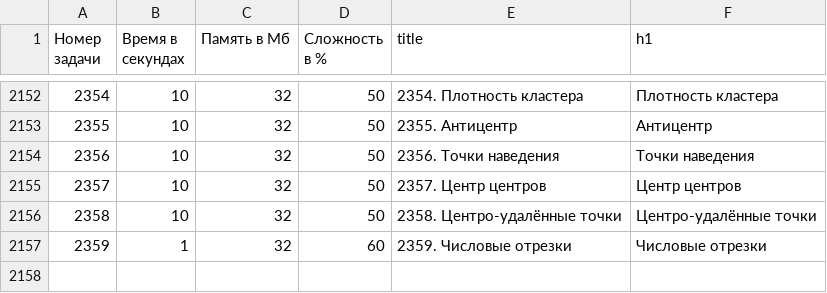
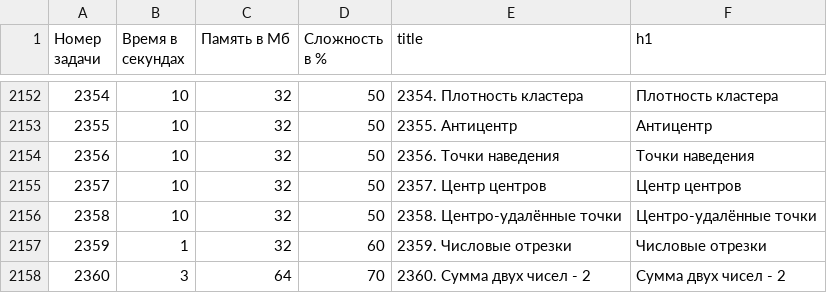
Before and after one commit to BorisMenshikov/acmp-problem-complexity-data, a CSV file: acmp-problem-info-current.csv, drawn as a sheet; only a part is shown, gaps mark what is left out.

```diff
--- a/acmp-problem-info-current.csv
+++ b/acmp-problem-info-current.csv
@@ -2157 +2157,2 @@
 2359,1,32,60,2359. Числовые отрезки,Числовые отрезки
+2360,3,64,70,2360. Сумма двух чисел - 2,Сумма двух чисел - 2
```
Also changed, not shown: acmp-problem-complexity-current.csv, 1 other file.
